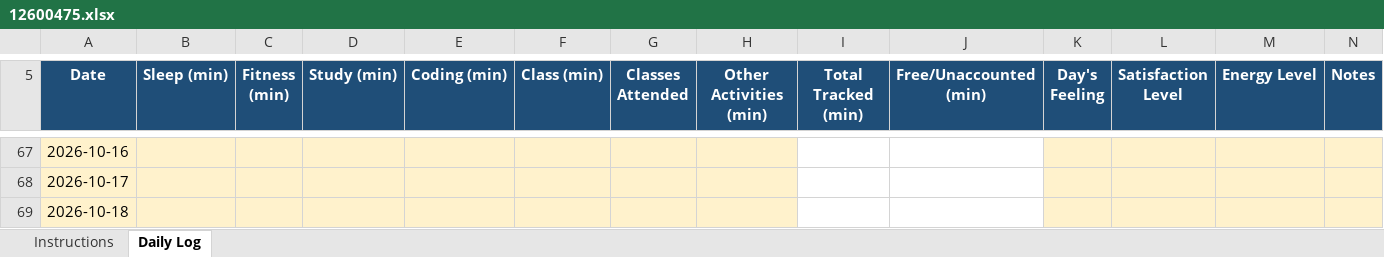
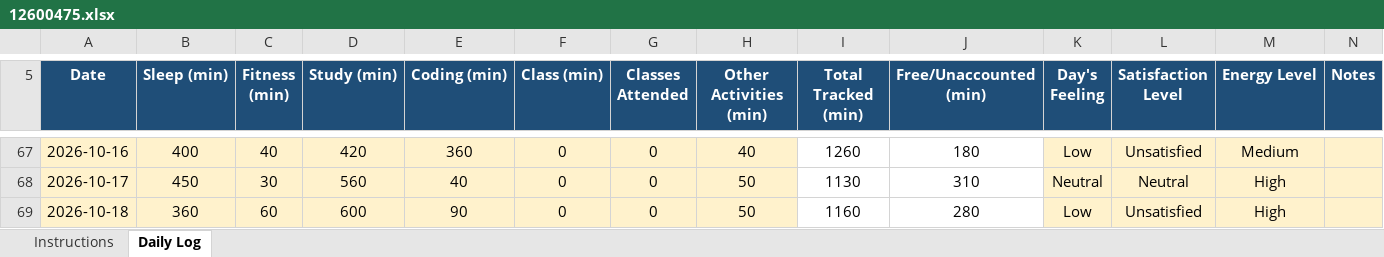
Before and after one commit to Naveenyadav0111/776, an Excel workbook: 12600475.xlsx, sheet Daily Log, drawn as a sheet; only a part is shown, gaps mark what is left out; values as stored, in another font and other column widths than the file's, no borders; conditional formats not drawn; the diff covers the shown part only; the diff names each change by its address in the sheet, - before the commit and + after, or states it on an @@ line.

```diff
--- a/12600475.xlsx (sheet Daily Log)
+++ b/12600475.xlsx (sheet Daily Log)
-B67 (Sleep (min)): (empty)
+B67 (Sleep (min)): 400
-C67 (Fitness (min)): (empty)
+C67 (Fitness (min)): 40
-D67 (Study (min)): (empty)
+D67 (Study (min)): 420
-E67 (Coding (min)): (empty)
+E67 (Coding (min)): 360
-F67:F69 (Class (min)): (empty)
+F67:F69 (Class (min)): 0
-G67:G69 (Classes Attended): (empty)
+G67:G69 (Classes Attended): 0
-H67 (Other Activities (min)): (empty)
+H67 (Other Activities (min)): 40
-I67 (Total Tracked (min)): (empty)
+I67 (Total Tracked (min)): 1260
-J67 (Free/Unaccounted (min)): (empty)
+J67 (Free/Unaccounted (min)): 180
-K67 (Day's Feeling): (empty)
+K67 (Day's Feeling): Low
-L67 (Satisfaction Level): (empty)
+L67 (Satisfaction Level): Unsatisfied
-M67 (Energy Level): (empty)
+M67 (Energy Level): Medium
-B68 (Sleep (min)): (empty)
+B68 (Sleep (min)): 450
-C68 (Fitness (min)): (empty)
+C68 (Fitness (min)): 30
-D68 (Study (min)): (empty)
+D68 (Study (min)): 560
-E68 (Coding (min)): (empty)
+E68 (Coding (min)): 40
-H68:H69 (Other Activities (min)): (empty)
+H68:H69 (Other Activities (min)): 50
-I68 (Total Tracked (min)): (empty)
+I68 (Total Tracked (min)): 1130
-J68 (Free/Unaccounted (min)): (empty)
+J68 (Free/Unaccounted (min)): 310
-K68 (Day's Feeling): (empty)
+K68 (Day's Feeling): Neutral
-L68 (Satisfaction Level): (empty)
+L68 (Satisfaction Level): Neutral
-M68:M69 (Energy Level): (empty)
+M68:M69 (Energy Level): High
-B69 (Sleep (min)): (empty)
+B69 (Sleep (min)): 360
-C69 (Fitness (min)): (empty)
+C69 (Fitness (min)): 60
-D69 (Study (min)): (empty)
+D69 (Study (min)): 600
-E69 (Coding (min)): (empty)
+E69 (Coding (min)): 90
-I69 (Total Tracked (min)): (empty)
+I69 (Total Tracked (min)): 1160
-J69 (Free/Unaccounted (min)): (empty)
+J69 (Free/Unaccounted (min)): 280
-K69 (Day's Feeling): (empty)
+K69 (Day's Feeling): Low
-L69 (Satisfaction Level): (empty)
+L69 (Satisfaction Level): Unsatisfied
```
Also changed, not shown: 1 added row and 60 edited cells elsewhere in this sheet.
